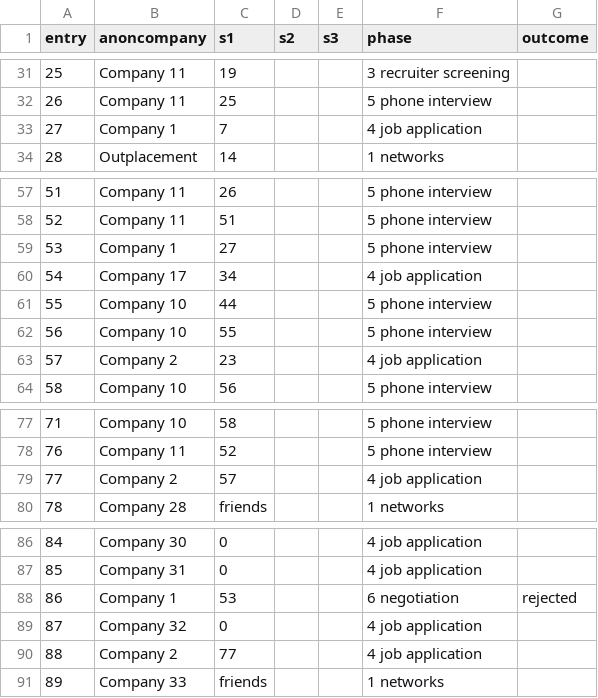
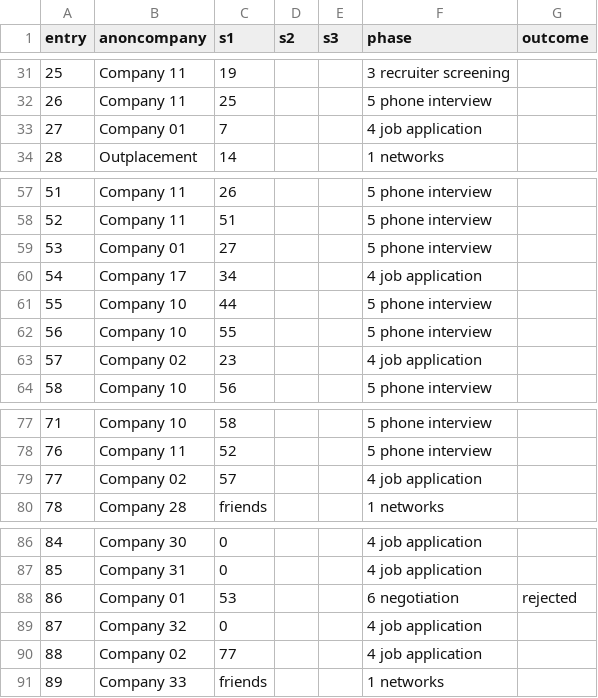
Before and after one commit to pauloqueiroga/deliberate-practice, a CSV file: docs/interview-stages-2023.csv, drawn as a sheet; only a part is shown, gaps mark what is left out; the diff covers the shown part only; the diff names each change by its address in the sheet, - before the commit and + after, or states it on an @@ line.

```diff
--- a/docs/interview-stages-2023.csv
+++ b/docs/interview-stages-2023.csv
-B33 (anoncompany): Company 1
+B33 (anoncompany): Company 01
-B59 (anoncompany): Company 1
+B59 (anoncompany): Company 01
-B63 (anoncompany): Company 2
+B63 (anoncompany): Company 02
-B79 (anoncompany): Company 2
+B79 (anoncompany): Company 02
-B88 (anoncompany): Company 1
+B88 (anoncompany): Company 01
-B90 (anoncompany): Company 2
+B90 (anoncompany): Company 02
```
Also changed, not shown: 15 edited cells elsewhere in this file, 2 other files.
